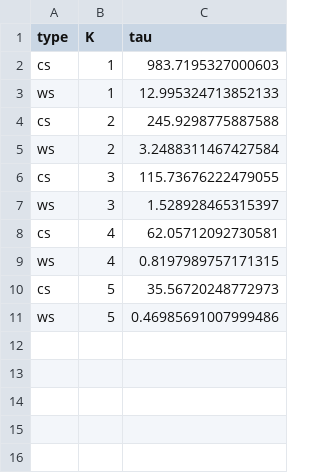
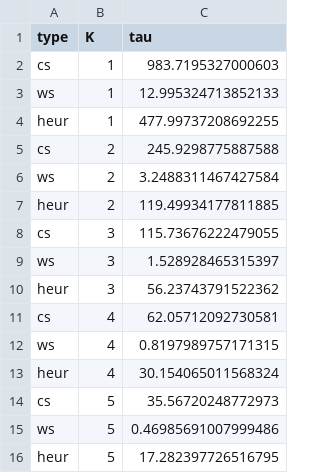
Before and after one commit to stellatogrp/algorithm_verification, a CSV file: paper_experiments/NUM/data/num_pep.csv, drawn as a sheet; the diff names each change by its address in the sheet, - before the commit and + after, or states it on an @@ line.

Commit message:
added mpc K7 and num heur pep

```diff
--- a/paper_experiments/NUM/data/num_pep.csv
+++ b/paper_experiments/NUM/data/num_pep.csv
+row 4: heur | 1 | 477.99737208692255
+row 7: heur | 2 | 119.49934177811885
+row 10: heur | 3 | 56.23743791522362
+row 13: heur | 4 | 30.154065011568324
+row 16: heur | 5 | 17.282397726516795
```
Also changed, not shown: 6 other files.
